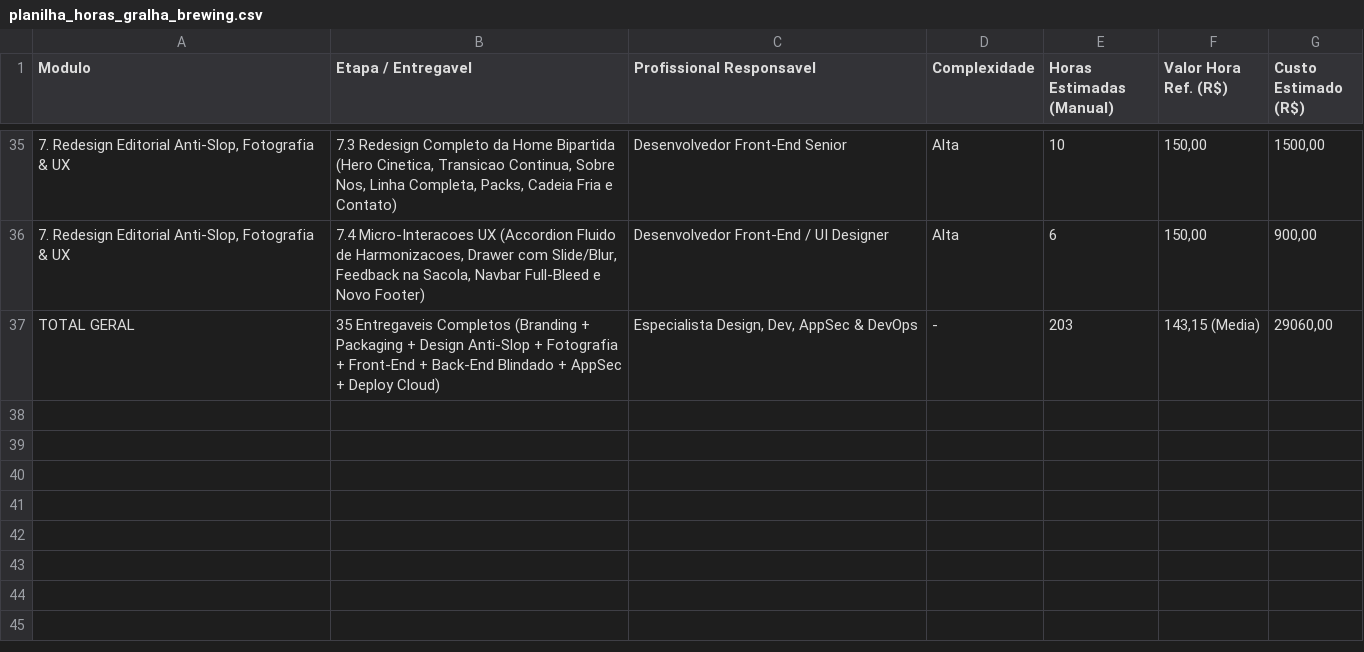
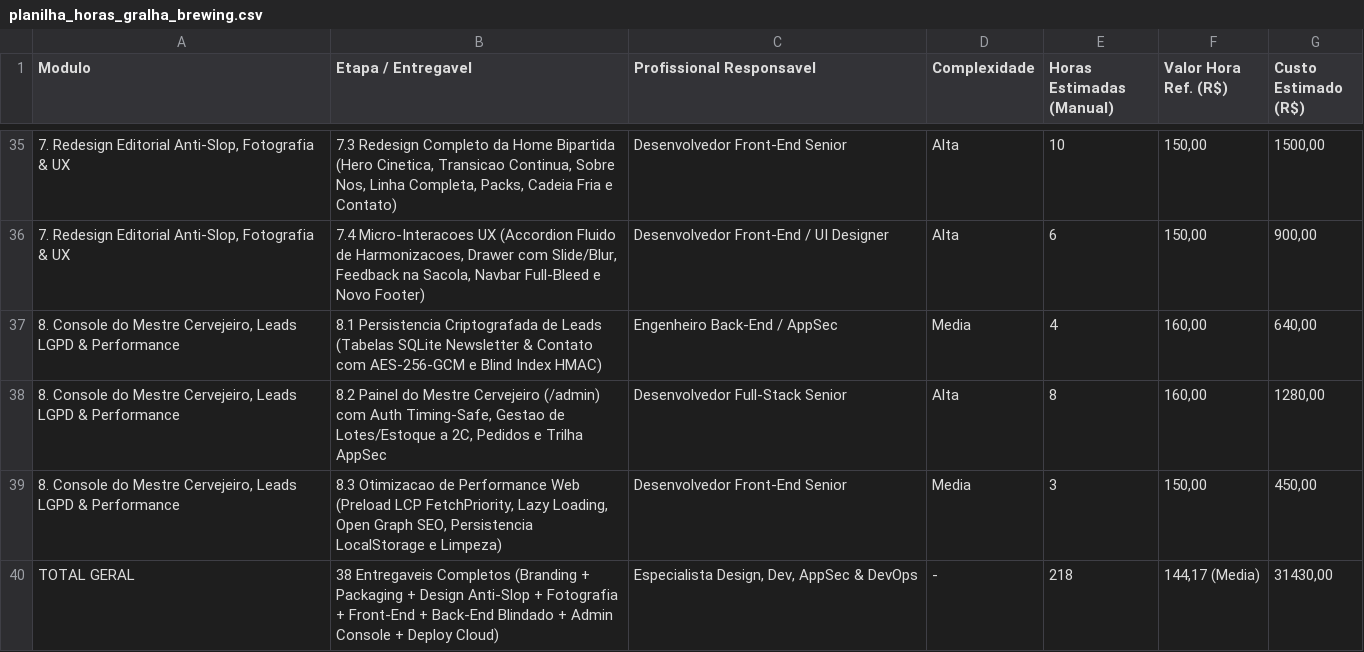
Before and after one commit to Cvinicius-7/gralha-brewing, a CSV file: planilha_horas_gralha_brewing.csv, drawn as a sheet; only a part is shown, gaps mark what is left out.

Commit message:
feat: add Master Brewer Admin Console, encrypted leads persistence, LCP/SEO optimizations, and update hours CSV

```diff
--- a/planilha_horas_gralha_brewing.csv
+++ b/planilha_horas_gralha_brewing.csv
@@ -36,2 +36,5 @@ Modulo;Etapa / Entregavel;Profissional Responsavel;Complexidade;Horas Estimadas
 7. Redesign Editorial Anti-Slop, Fotografia & UX;7.4 Micro-Interacoes UX (Accordion Fluido de Harmonizacoes, Drawer com Slide/Blur, Feedback na Sacola, Navbar Full-Bleed e Novo Footer);Desenvolvedor Front-End / UI Designer;Alta;6;150,00;900,00
-TOTAL GERAL;35 Entregaveis Completos (Branding + Packaging + Design Anti-Slop + Fotografia + Front-End + Back-End Blindado + AppSec + Deploy Cloud);Especialista Design, Dev, AppSec & DevOps;-;203;143,15 (Media);29060,00
+8. Console do Mestre Cervejeiro, Leads LGPD & Performance;8.1 Persistencia Criptografada de Leads (Tabelas SQLite Newsletter & Contato com AES-256-GCM e Blind Index HMAC);Engenheiro Back-End / AppSec;Media;4;160,00;640,00
+8. Console do Mestre Cervejeiro, Leads LGPD & Performance;8.2 Painel do Mestre Cervejeiro (/admin) com Auth Timing-Safe, Gestao de Lotes/Estoque a 2C, Pedidos e Trilha AppSec;Desenvolvedor Full-Stack Senior;Alta;8;160,00;1280,00
+8. Console do Mestre Cervejeiro, Leads LGPD & Performance;8.3 Otimizacao de Performance Web (Preload LCP FetchPriority, Lazy Loading, Open Graph SEO, Persistencia LocalStorage e Limpeza);Desenvolvedor Front-End Senior;Media;3;150,00;450,00
+TOTAL GERAL;38 Entregaveis Completos (Branding + Packaging + Design Anti-Slop + Fotografia + Front-End + Back-End Blindado + Admin Console + Deploy Cloud);Especialista Design, Dev, AppSec & DevOps;-;218;144,17 (Media);31430,00
```
Also changed, not shown: 13 other files.
